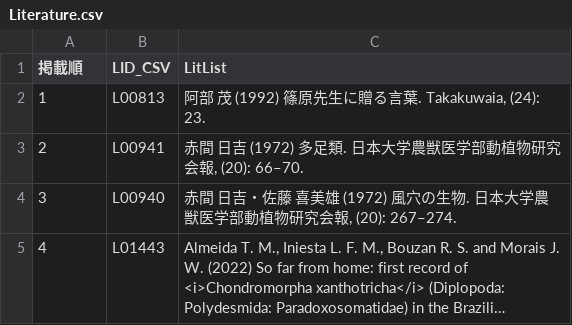
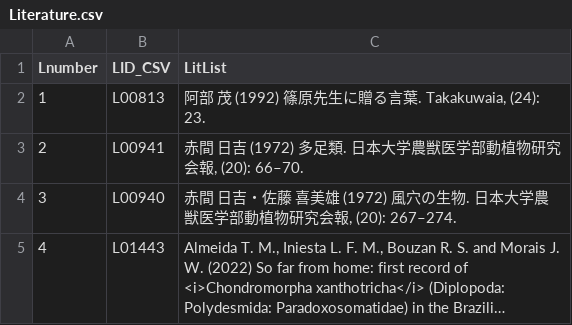
Before and after one commit to RyoKuwa/JapaneseMillipedeDB, a CSV file: Literature.csv, drawn as a sheet; only a part is shown; long unchanged cells end in ….

```diff
--- a/Literature.csv
+++ b/Literature.csv
@@ -1,2 +1,2 @@
-掲載順,LID_CSV,LitList
+Lnumber,LID_CSV,LitList
 1,L00813,"阿部 茂 (1992) 篠原先生に贈る言葉. Takakuwaia, (24): 23."
```
Also changed, not shown: 1 other file.
